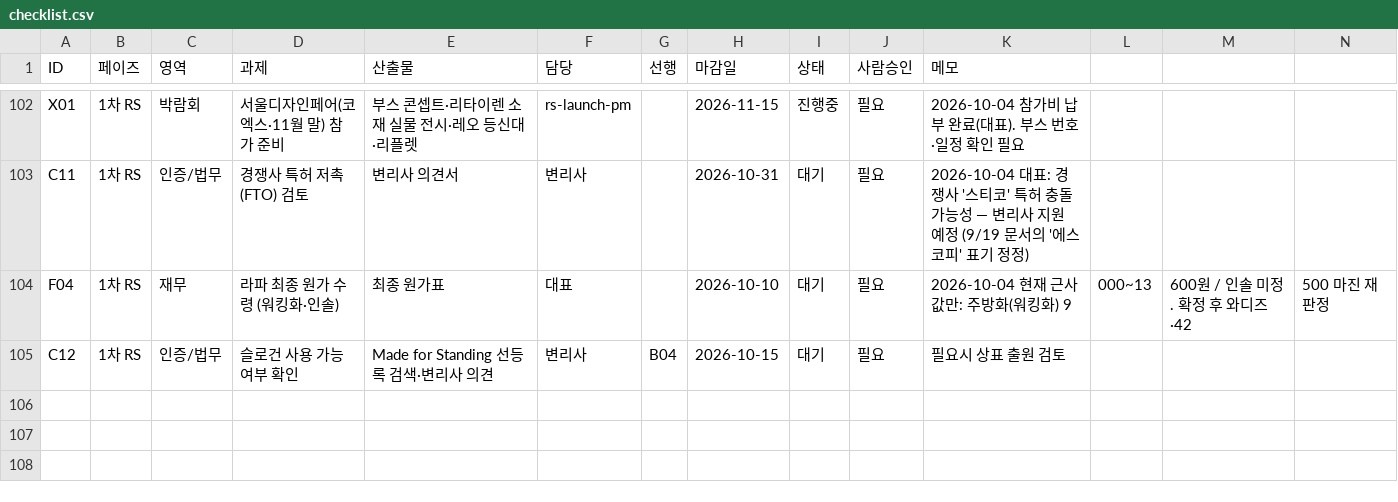
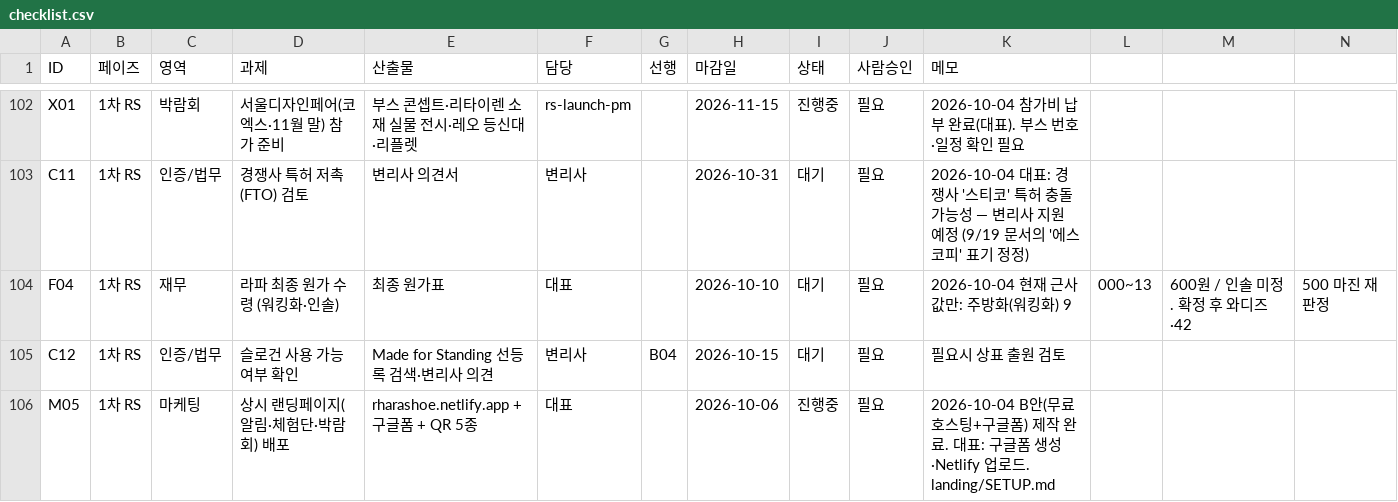
Before and after one commit to ydcompany89/harness-system, a CSV file: launch/rs/checklist.csv, drawn as a sheet; only a part is shown, gaps mark what is left out.

```diff
--- a/launch/rs/checklist.csv
+++ b/launch/rs/checklist.csv
@@ -105 +105,2 @@ F04,1차 RS,재무,라파 최종 원가 수령 (워킹화·인솔),최종 원가
 C12,1차 RS,인증/법무,슬로건 사용 가능 여부 확인,"Made for Standing" 선등록 검색·변리사 의견,변리사,B04,2026-10-15,대기,필요,필요시 상표 출원 검토
+M05,1차 RS,마케팅,상시 랜딩페이지(알림·체험단·박람회) 배포,rharashoe.netlify.app + 구글폼 + QR 5종,대표,,2026-10-06,진행중,필요,"2026-10-04 B안(무료 호스팅+구글폼) 제작 완료. 대표: 구글폼 생성·Netlify 업로드. landing/SETUP.md"
```
Also changed, not shown: 20 other files.
